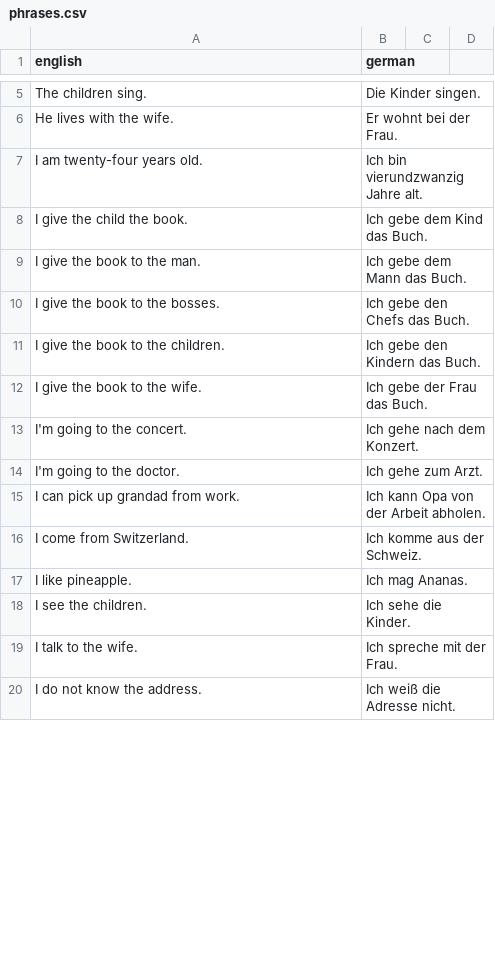
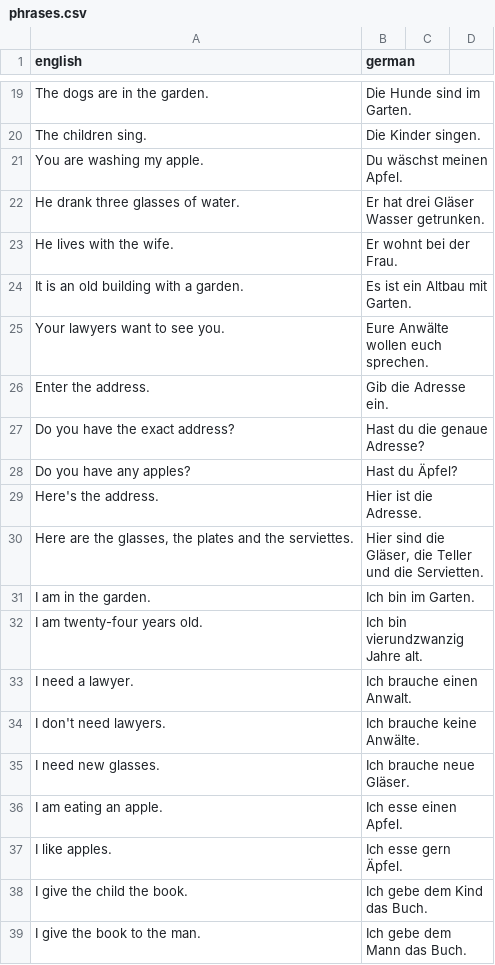
Before and after one commit to albertattard/practice-deutsch, a CSV file: phrases.csv, drawn as a sheet; only a part is shown, gaps mark what is left out; the shorter side is filled out with more unchanged rows; the diff covers the shown part only; the diff names each change by its address in the sheet, - before the commit and + after, or states it on an @@ line.

```diff
--- a/phrases.csv
+++ b/phrases.csv
+row 19: The dogs are in the garden. | Die Hunde sind im Garten.
+row 21: You are washing my apple. | Du wäschst meinen Apfel.
+row 22: He drank three glasses of water. | Er hat drei Gläser Wasser getrunken.
+row 24: It is an old building with a garden. | Es ist ein Altbau mit Garten.
+row 25: Your lawyers want to see you. | Eure Anwälte wollen euch sprechen.
+row 26: Enter the address. | Gib die Adresse ein.
+row 27: Do you have the exact address? | Hast du die genaue Adresse?
+row 28: Do you have any apples? | Hast du Äpfel?
+row 29: Here's the address. | Hier ist die Adresse.
+row 30: Here are the glasses, the plates and the serviettes. | Hier sind die Gläser, die Teller und die Servietten.
+row 31: I am in the garden. | Ich bin im Garten.
+row 33: I need a lawyer. | Ich brauche einen Anwalt.
+row 34: I don't need lawyers. | Ich brauche keine Anwälte.
+row 35: I need new glasses. | Ich brauche neue Gläser.
+row 36: I am eating an apple. | Ich esse einen Apfel.
+row 37: I like apples. | Ich esse gern Äpfel.
```
Also changed, not shown: 47 added rows, 3 removed rows and 1 moved row elsewhere in this file, 11 other files.
